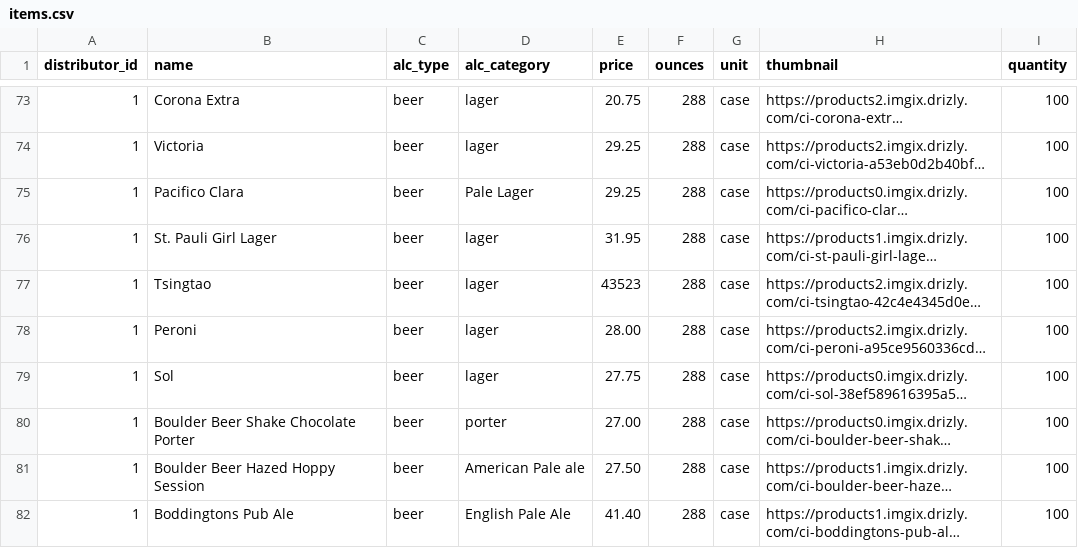
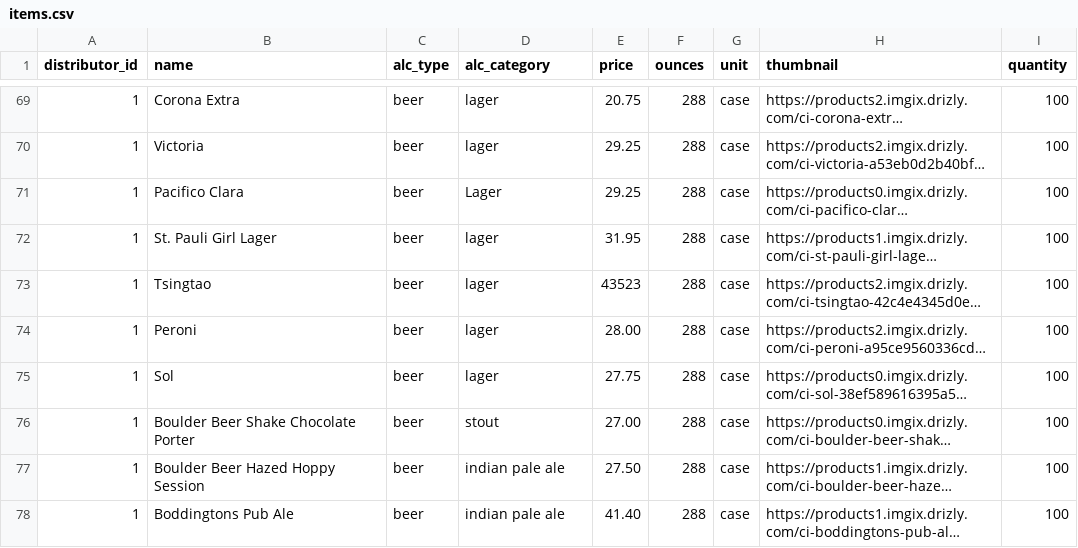
Before and after one commit to MRKrog/barstock_backend, a CSV file: db/items.csv, drawn as a sheet; only a part is shown, gaps mark what is left out; long unchanged cells end in …; addresses are those after the commit; the diff covers the shown part only; the diff names each change by its address in the sheet, - before the commit and + after, or states it on an @@ line.

```diff
--- a/db/items.csv
+++ b/db/items.csv
-D71 (alc_category): Pale Lager
+D71 (alc_category): Lager
-D76 (alc_category): porter
+D76 (alc_category): stout
-D77 (alc_category): American Pale ale
+D77 (alc_category): indian pale ale
-D78 (alc_category): English Pale Ale
+D78 (alc_category): indian pale ale
```
Also changed, not shown: 7 removed rows and 12 edited cells elsewhere in this file, 3 other files.
